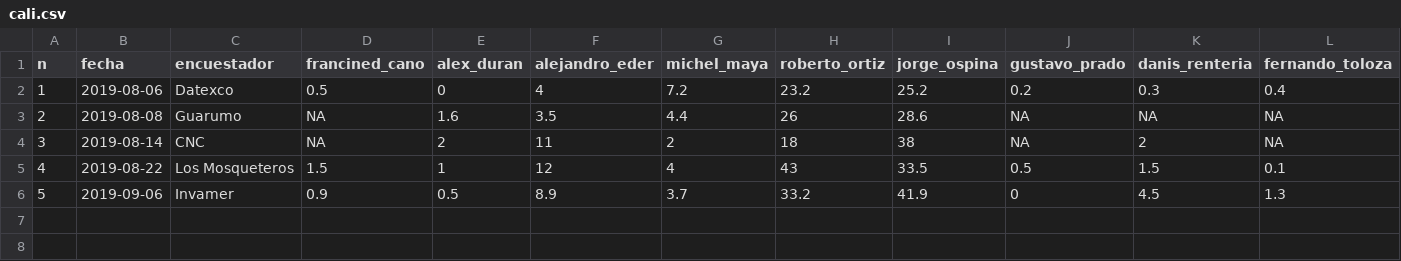
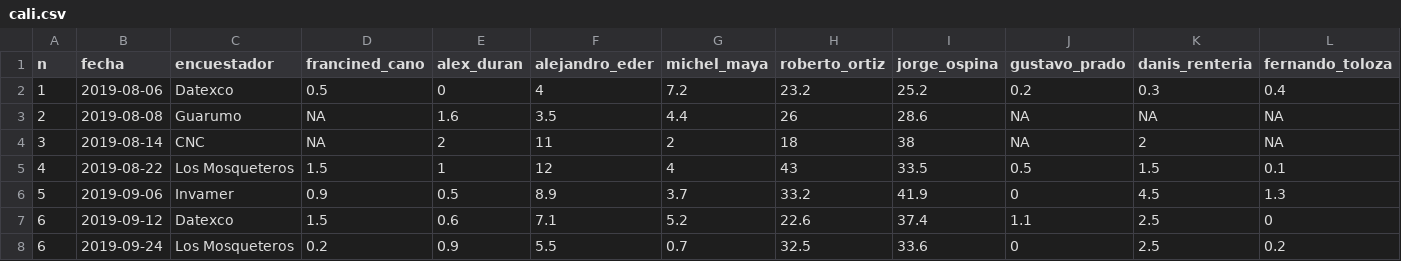
Before and after one commit to nelsonamayad/elecciones_locales_2019, a CSV file: Ciudad/cali.csv, drawn as a sheet; only a part is shown; rows hold the shown columns only; the diff names each change by its address in the sheet, - before the commit and + after, or states it on an @@ line.

Commit message:
Update cali.csv

```diff
--- a/Ciudad/cali.csv
+++ b/Ciudad/cali.csv
+row 7: 6 | 2019-09-12 | Datexco | 1.5 | 0.6 | 7.1 | 5.2 | 22.6 | 37.4 | 1.1 | 2.5 | 0
+row 8: 6 | 2019-09-24 | Los Mosqueteros | 0.2 | 0.9 | 5.5 | 0.7 | 32.5 | 33.6 | 0 | 2.5 | 0.2
```
